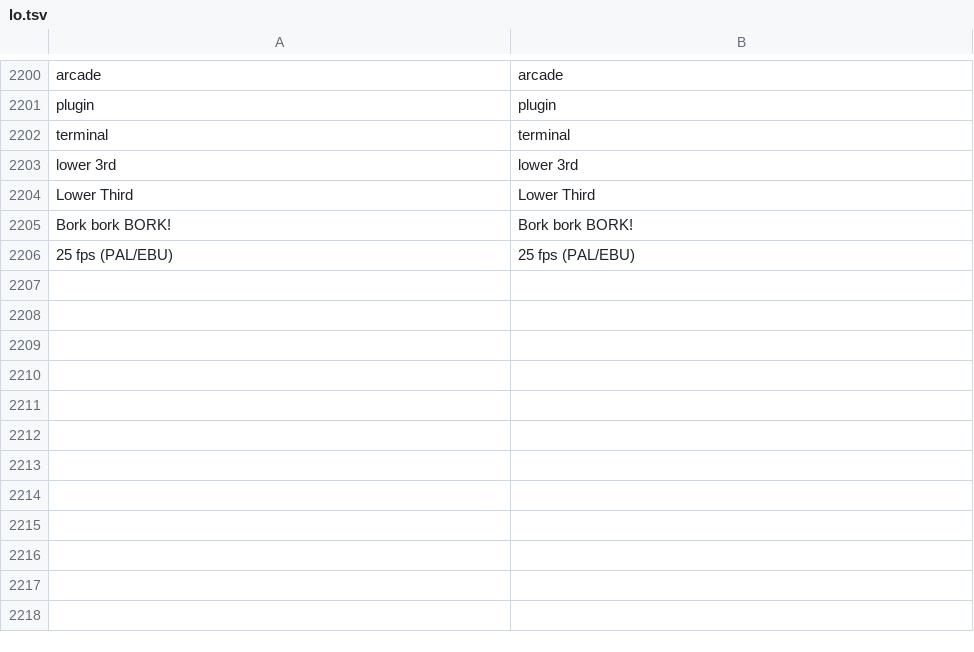
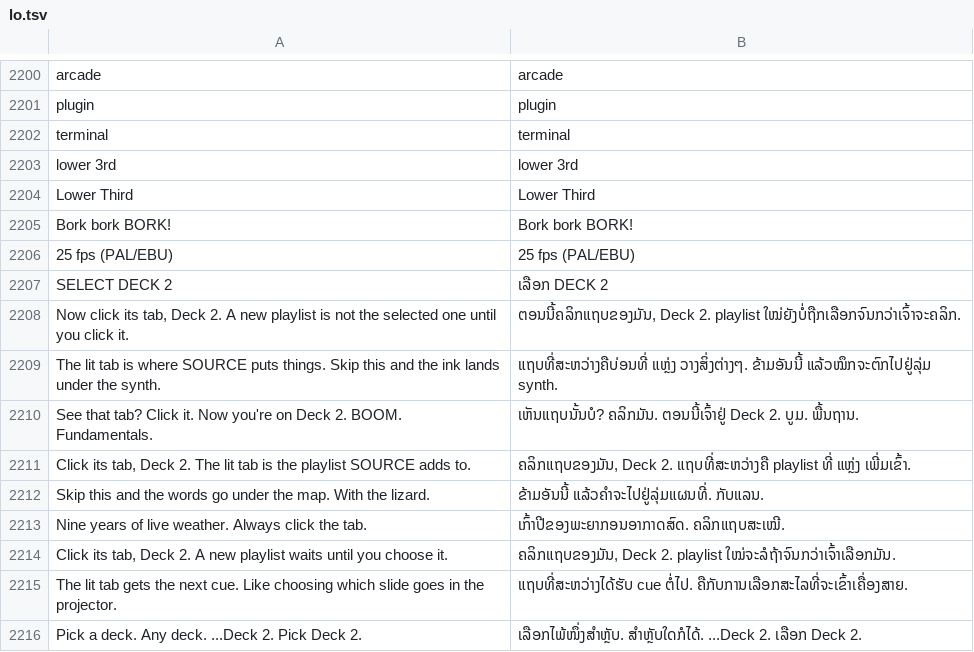
Before and after one commit to Utopian-Academy/Deckboy, a TSV file: data/lang/lo.tsv, drawn as a sheet; only a part is shown, gaps mark what is left out.

```diff
--- a/data/lang/lo.tsv
+++ b/data/lang/lo.tsv
@@ -2206 +2206,11 @@ Bork bork BORK!	Bork bork BORK!
 25 fps (PAL/EBU)	25 fps (PAL/EBU)
+SELECT DECK 2	ເລືອກ DECK 2
+Now click its tab, Deck 2. A new playlist is not the selected one until you click it.	ຕອນນີ້ຄລິກແຖບຂອງມັນ, Deck 2. playlist ໃໝ່ຍັງບໍ່ຖືກເລືອກຈົນກວ່າເຈົ້າຈະຄລິກ.
+The lit tab is where SOURCE puts things. Skip this and the ink lands under the synth.	ແຖບທີ່ສະຫວ່າງຄືບ່ອນທີ່ ແຫຼ່ງ ວາງສິ່ງຕ່າງໆ. ຂ້າມອັນນີ້ ແລ້ວໝຶກຈະຕົກໄປຢູ່ລຸ່ມ synth.
+See that tab? Click it. Now you're on Deck 2. BOOM. Fundamentals.	ເຫັນແຖບນັ້ນບໍ? ຄລິກມັນ. ຕອນນີ້ເຈົ້າຢູ່ Deck 2. ບູມ. ພື້ນຖານ.
+Click its tab, Deck 2. The lit tab is the playlist SOURCE adds to.	ຄລິກແຖບຂອງມັນ, Deck 2. ແຖບທີ່ສະຫວ່າງຄື playlist ທີ່ ແຫຼ່ງ ເພີ່ມເຂົ້າ.
+Skip this and the words go under the map. With the lizard.	ຂ້າມອັນນີ້ ແລ້ວຄຳຈະໄປຢູ່ລຸ່ມແຜນທີ່. ກັບແລນ.
+Nine years of live weather. Always click the tab.	ເກົ້າປີຂອງພະຍາກອນອາກາດສົດ. ຄລິກແຖບສະເໝີ.
+Click its tab, Deck 2. A new playlist waits until you choose it.	ຄລິກແຖບຂອງມັນ, Deck 2. playlist ໃໝ່ຈະລໍຖ້າຈົນກວ່າເຈົ້າເລືອກມັນ.
+The lit tab gets the next cue. Like choosing which slide goes in the projector.	ແຖບທີ່ສະຫວ່າງໄດ້ຮັບ cue ຕໍ່ໄປ. ຄືກັບການເລືອກສະໄລທີ່ຈະເຂົ້າເຄື່ອງສາຍ.
+Pick a deck. Any deck. ...Deck 2. Pick Deck 2.	ເລືອກໄພ້ໜຶ່ງສຳຫຼັບ. ສຳຫຼັບໃດກໍໄດ້. ...Deck 2. ເລືອກ Deck 2.
```
Also changed, not shown: data/lang/ckb.tsv, data/lang/el.tsv, 32 other files.
